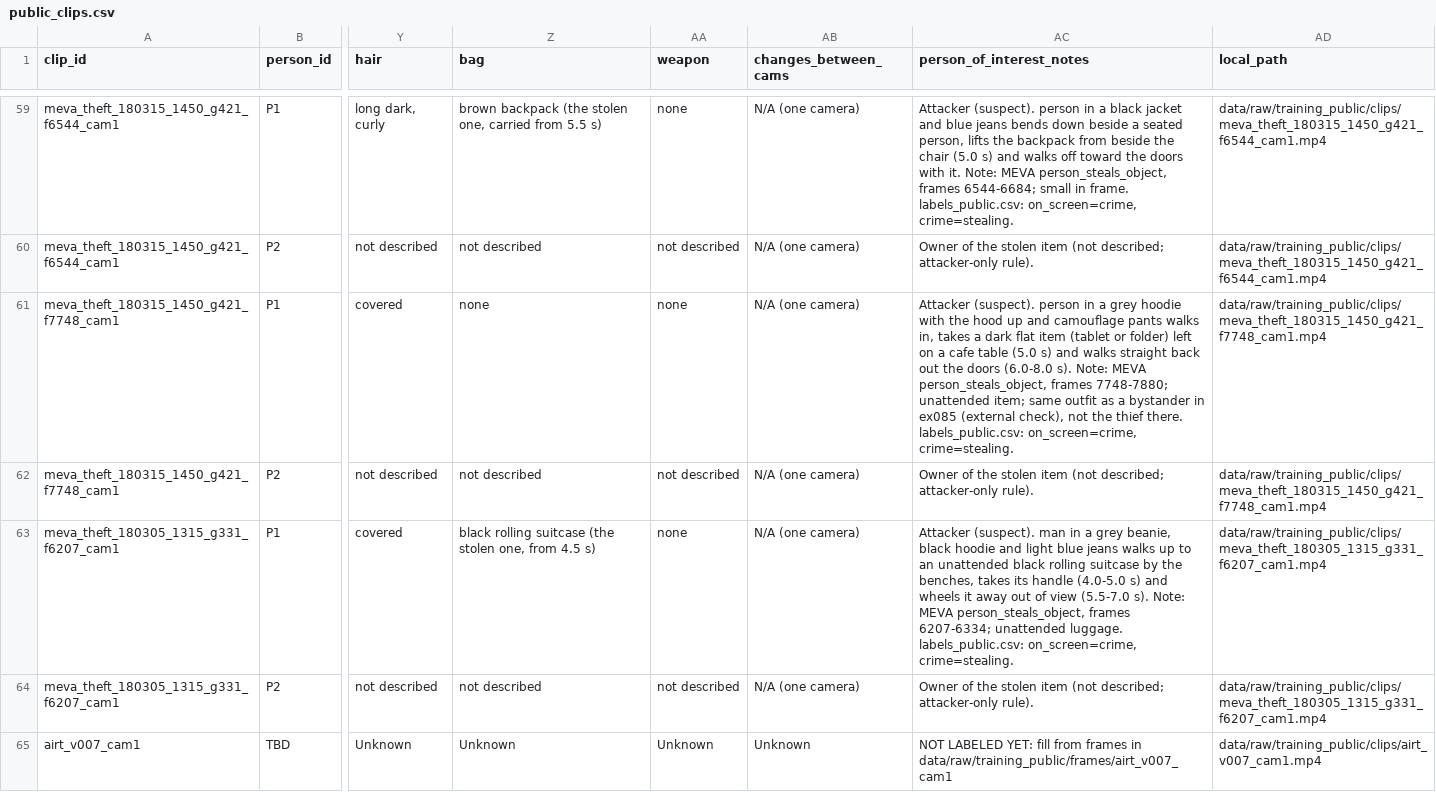
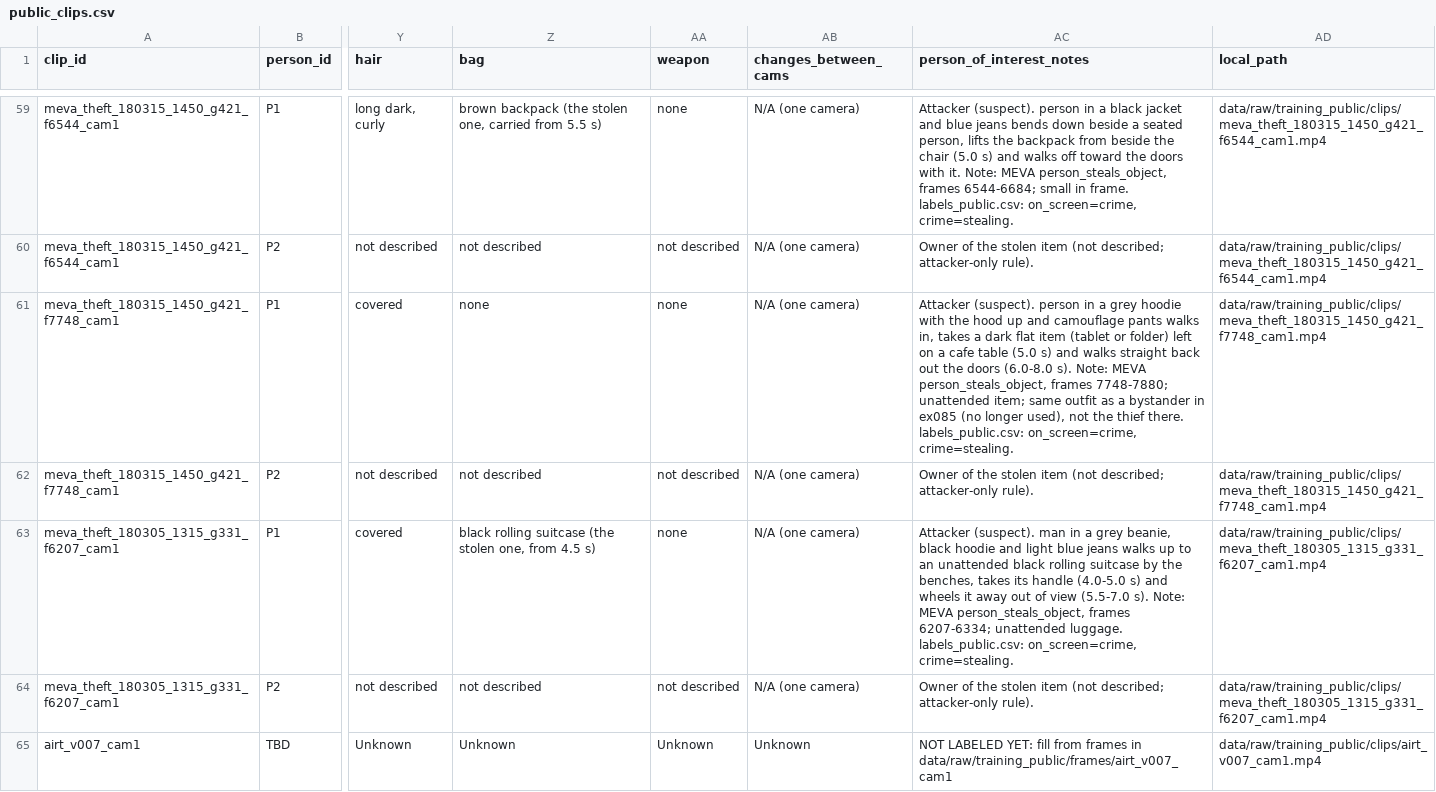
Before and after one commit to waliviqas/clarity-hackathon-n-r, a CSV file: data/training/public_clips.csv, drawn as a sheet; only a part is shown, gaps mark what is left out; the diff names each change by its address in the sheet, - before the commit and + after, or states it on an @@ line.

```diff
--- a/data/training/public_clips.csv
+++ b/data/training/public_clips.csv
-AC61 (person_of_interest_notes): …in ex085 (external check), not the…
+AC61 (person_of_interest_notes): …in ex085 (no longer used), not the…
```
Also changed, not shown: 3 other files.
